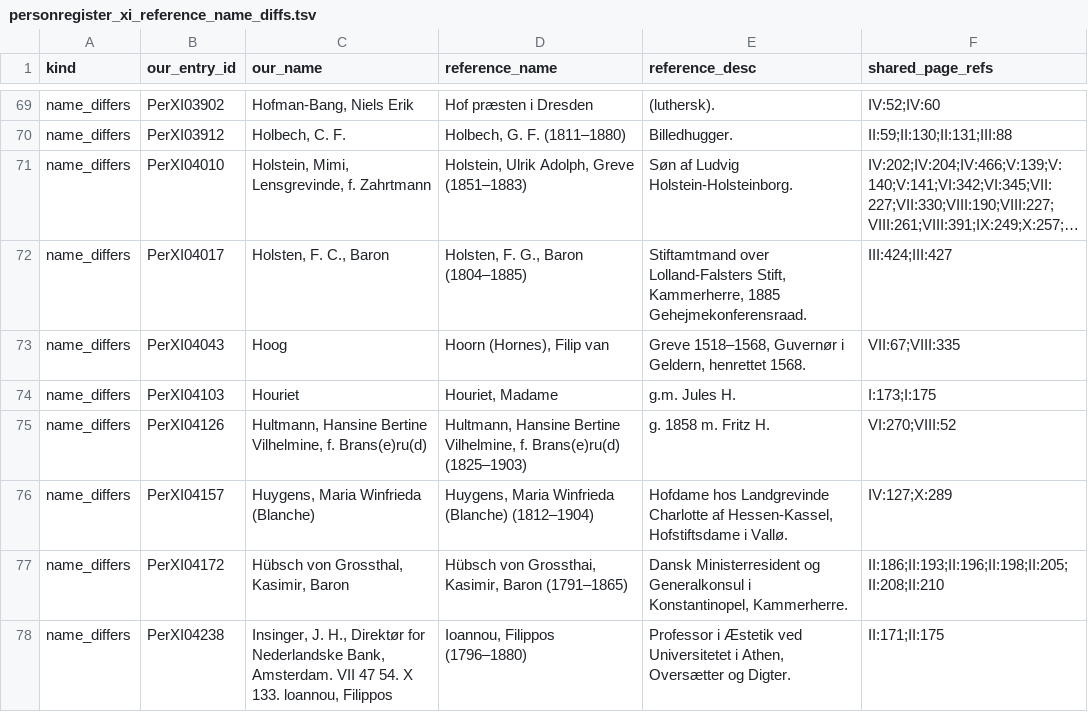
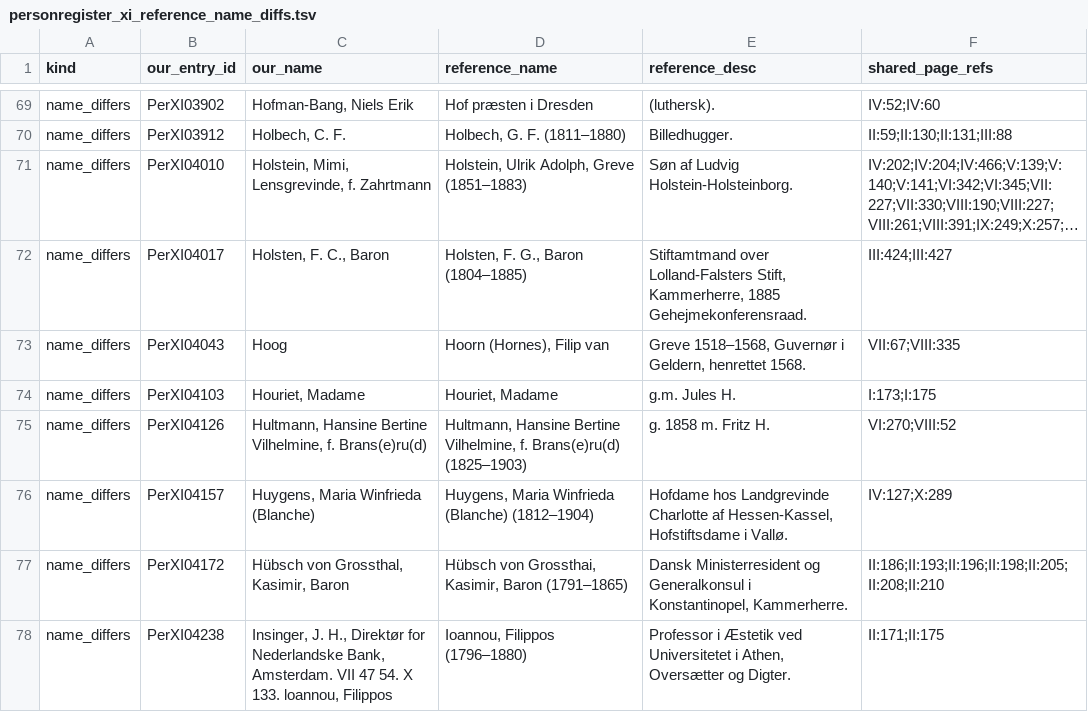
Before and after one commit to ogierMontanus/hca-open-repo, a TSV file: data/curated/personregister_xi_reference_name_diffs.tsv, drawn as a sheet; only a part is shown, gaps mark what is left out; long unchanged cells end in …; the diff covers the shown part only.

Commit message:
personregister + py

```diff
--- a/data/curated/personregister_xi_reference_name_diffs.tsv
+++ b/data/curated/personregister_xi_reference_name_diffs.tsv
@@ -73,3 +73,3 @@ name_differs	PerXI04017	Holsten, F. C., Baron	Holsten, F. G., Baron (1804–1885
 name_differs	PerXI04043	Hoog	Hoorn (Hornes), Filip van	Greve 1518–1568, Guvernør i Geldern, henrettet 1568.	VII:67;VIII:335
-name_differs	PerXI04103	Houriet	Houriet, Madame	g.m. Jules H.	I:173;I:175
+name_differs	PerXI04103	Houriet, Madame	Houriet, Madame	g.m. Jules H.	I:173;I:175
 name_differs	PerXI04126	Hultmann, Hansine Bertine Vilhelmine, f. Brans(e)ru(d)	Hultmann, Hansine Bertine Vilhelmine, f. Brans(e)ru(d) (1825–1903)	g. 1858 m. Fritz H.	VI:270;VIII:52
```
Also changed, not shown: 16 edited cells elsewhere in this file, data/curated/personregister_xi_reference_missing_candidates.tsv, 1 other file.
